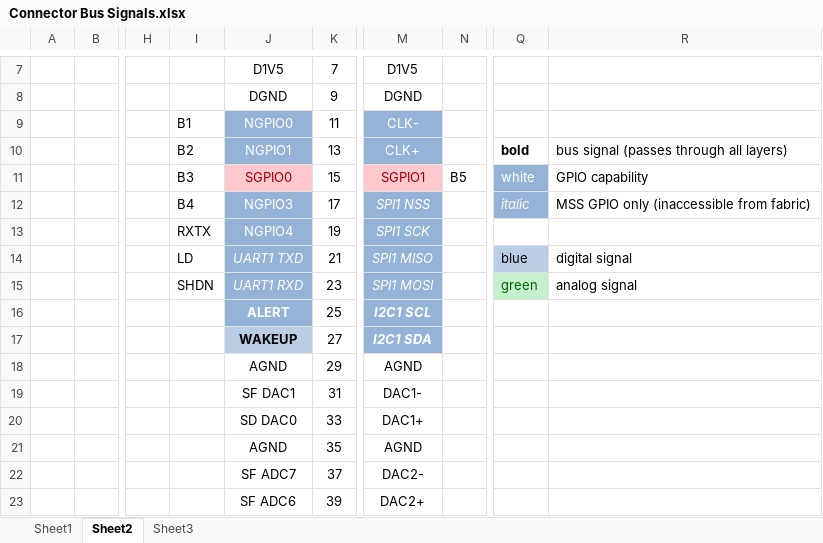
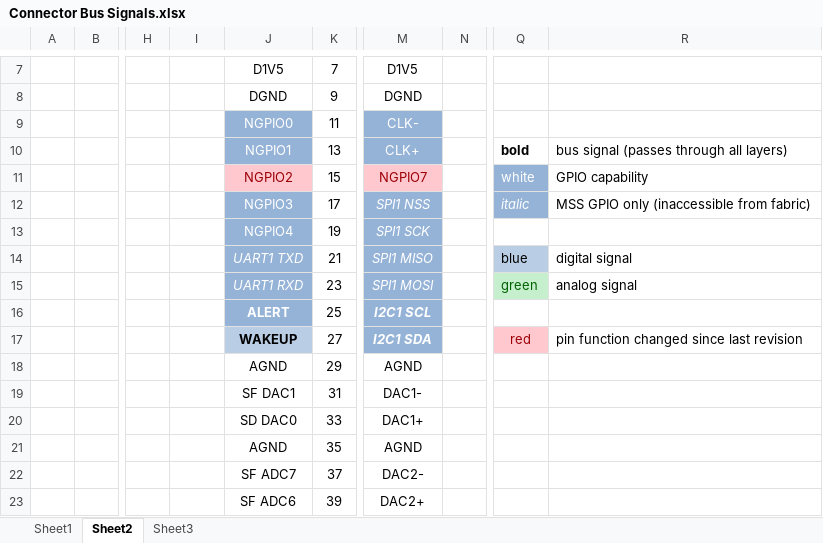
Before and after one commit to marmote/marmote, an Excel workbook: hardware/MainBoard/Document/Connector Bus Signals.xlsx, sheet Sheet2, drawn as a sheet; only a part is shown, gaps mark what is left out; values as stored, in another font and other column widths than the file's, no borders; conditional formats not drawn; the diff names each change by its address in the sheet, - before the commit and + after, or states it on an @@ line.

```diff
--- a/hardware/MainBoard/Document/Connector Bus Signals.xlsx (sheet Sheet2)
+++ b/hardware/MainBoard/Document/Connector Bus Signals.xlsx (sheet Sheet2)
-I9: B1
+I9: (empty)
-I10: B2
+I10: (empty)
-I11: B3
+I11: (empty)
-J11: SGPIO0
+J11: NGPIO2
-M11: SGPIO1
+M11: NGPIO7
-N11: B5
+N11: (empty)
-I12: B4
+I12: (empty)
-I13: RXTX
+I13: (empty)
-I14: LD
+I14: (empty)
-I15: SHDN
+I15: (empty)
-Q17: (empty)
+Q17: red
-Q17 fill: none
+Q17 fill: #FFC7CE
-R17: (empty)
+R17: pin function changed since last revision
```
